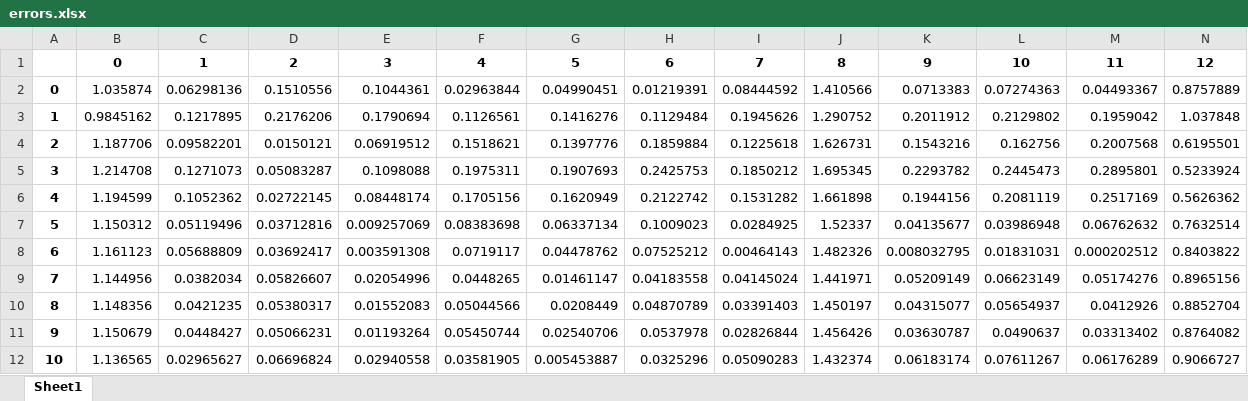
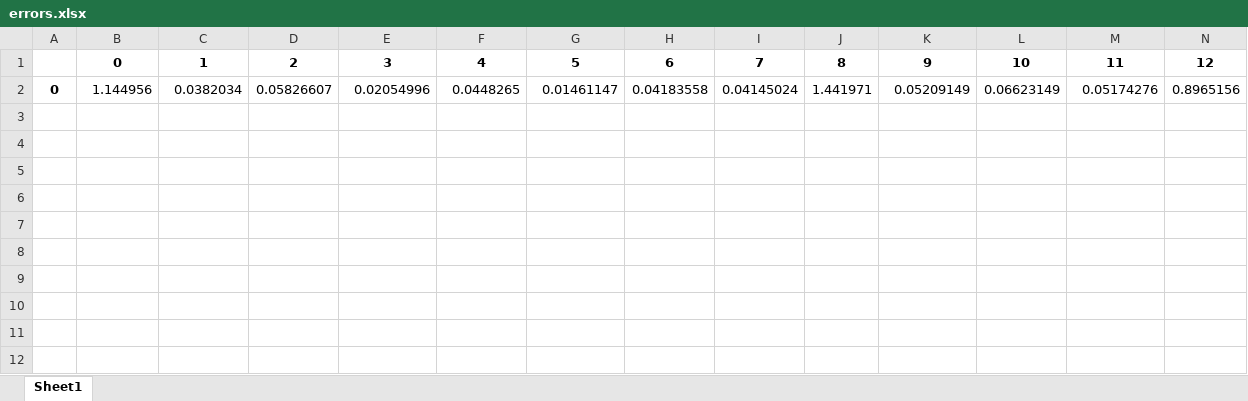
Before and after one commit to gdquintero/LOVO, an Excel workbook: experiment_3/output/errors.xlsx, sheet Sheet1, drawn as a sheet; only a part is shown; values as stored, in another font and other column widths than the file's, no borders; removed rows and columns are numbered as before the commit, all else as after; rows hold the shown columns only; the diff names each change by its address in the sheet, - before the commit and + after, or states it on an @@ line.

```diff
--- a/experiment_3/output/errors.xlsx (sheet Sheet1)
+++ b/experiment_3/output/errors.xlsx (sheet Sheet1)
-row 2: 0 | 1.035874 | 0.06298136 | 0.1510556 | 0.1044361 | 0.02963844 | 0.04990451 | 0.01219391 | 0.08444592 | 1.410566 | 0.0713383 | 0.07274363 | 0.04493367 | 0.8757889
-row 3: 1 | 0.9845162 | 0.1217895 | 0.2176206 | 0.1790694 | 0.1126561 | 0.1416276 | 0.1129484 | 0.1945626 | 1.290752 | 0.2011912 | 0.2129802 | 0.1959042 | 1.037848
-row 4: 2 | 1.187706 | 0.09582201 | 0.0150121 | 0.06919512 | 0.1518621 | 0.1397776 | 0.1859884 | 0.1225618 | 1.626731 | 0.1543216 | 0.162756 | 0.2007568 | 0.6195501
-row 5: 3 | 1.214708 | 0.1271073 | 0.05083287 | 0.1098088 | 0.1975311 | 0.1907693 | 0.2425753 | 0.1850212 | 1.695345 | 0.2293782 | 0.2445473 | 0.2895801 | 0.5233924
-row 6: 4 | 1.194599 | 0.1052362 | 0.02722145 | 0.08448174 | 0.1705156 | 0.1620949 | 0.2122742 | 0.1531282 | 1.661898 | 0.1944156 | 0.2081119 | 0.2517169 | 0.5626362
-row 7: 5 | 1.150312 | 0.05119496 | 0.03712816 | 0.009257069 | 0.08383698 | 0.06337134 | 0.1009023 | 0.0284925 | 1.52337 | 0.04135677 | 0.03986948 | 0.06762632 | 0.7632514
-row 8: 6 | 1.161123 | 0.05688809 | 0.03692417 | 0.003591308 | 0.0719117 | 0.04478762 | 0.07525212 | 0.00464143 | 1.482326 | 0.008032795 | 0.01831031 | 0.000202512 | 0.8403822
-A2: 7
+A2: 0
-row 10: 8 | 1.148356 | 0.0421235 | 0.05380317 | 0.01552083 | 0.05044566 | 0.0208449 | 0.04870789 | 0.03391403 | 1.450197 | 0.04315077 | 0.05654937 | 0.0412926 | 0.8852704
-row 11: 9 | 1.150679 | 0.0448427 | 0.05066231 | 0.01193264 | 0.05450744 | 0.02540706 | 0.0537978 | 0.02826844 | 1.456426 | 0.03630787 | 0.0490637 | 0.03313402 | 0.8764082
-row 12: 10 | 1.136565 | 0.02965627 | 0.06696824 | 0.02940558 | 0.03581905 | 0.005453887 | 0.0325296 | 0.05090283 | 1.432374 | 0.06183174 | 0.07611267 | 0.06176289 | 0.9066727
```
Also changed, not shown: experiment_3/data/cubic_latex.xlsx, experiment_3/output/output_latex.xlsx, 41 other files.
